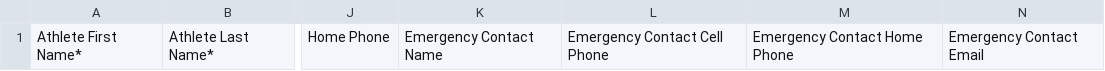
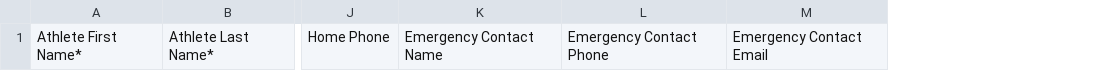
Before and after one commit to danielchau/athletes-aid, a CSV file: app/server/files/athleteBulkTemplate.csv, drawn as a sheet; only a part is shown, gaps mark what is left out; removed rows and columns are numbered as before the commit, all else as after; the diff names each change by its address in the sheet, - before the commit and + after, or states it on an @@ line.

Commit message:
Update athlete working

```diff
--- a/app/server/files/athleteBulkTemplate.csv
+++ b/app/server/files/athleteBulkTemplate.csv
-column L, row 1: Emergency Contact Cell Phone
-column M, row 1: Emergency Contact Home Phone
+column L, row 1: Emergency Contact Phone
```
Also changed, not shown: 8 other files.
